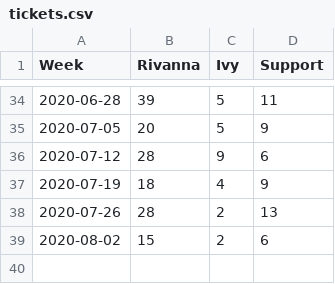
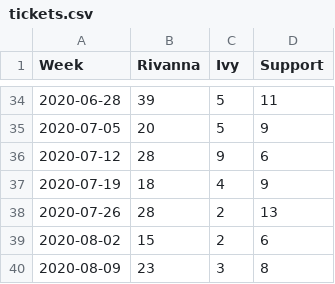
Before and after one commit to uvarc/rc-website, a CSV file: static/data/tickets.csv, drawn as a sheet; only a part is shown, gaps mark what is left out.

Commit message:
Update detected changes.

```diff
--- a/static/data/tickets.csv
+++ b/static/data/tickets.csv
@@ -39 +39,2 @@ Week,Rivanna,Ivy,Support
 2020-08-02,15,2,6
+2020-08-09,23,3,8
```
